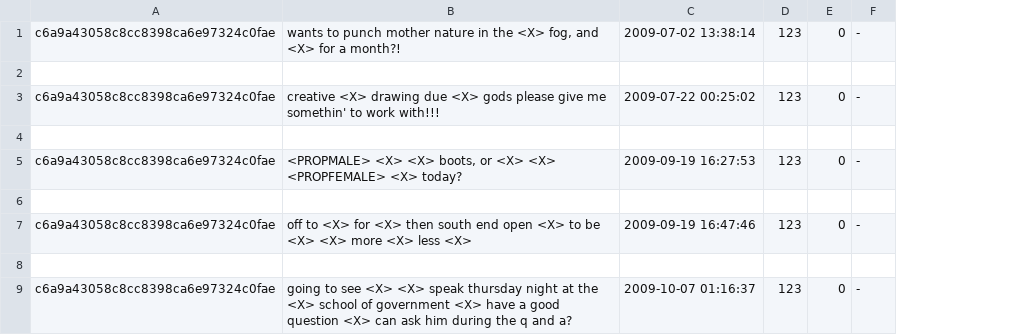
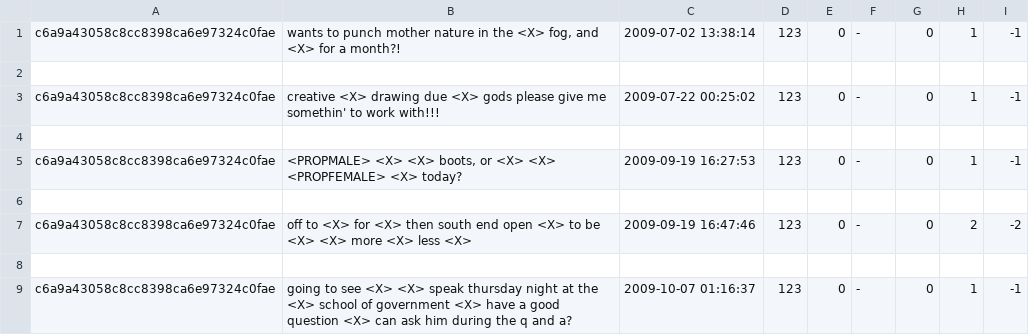
Before and after one commit to velveret/personality, a CSV file: sentiment/negative.csv, drawn as a sheet; only a part is shown; the diff names each change by its address in the sheet, - before the commit and + after, or states it on an @@ line.

```diff
--- a/sentiment/negative.csv
+++ b/sentiment/negative.csv
+column G, rows 1-9: 0 |  | 0 |  | 0 |  | 0 |  | 0
+column H, rows 1-9: 1 |  | 1 |  | 1 |  | 2 |  | 1
+column I, rows 1-9: -1 |  | -1 |  | -1 |  | -2 |  | -1
```
Also changed, not shown: sentiment/positive.csv, 4 other files.
